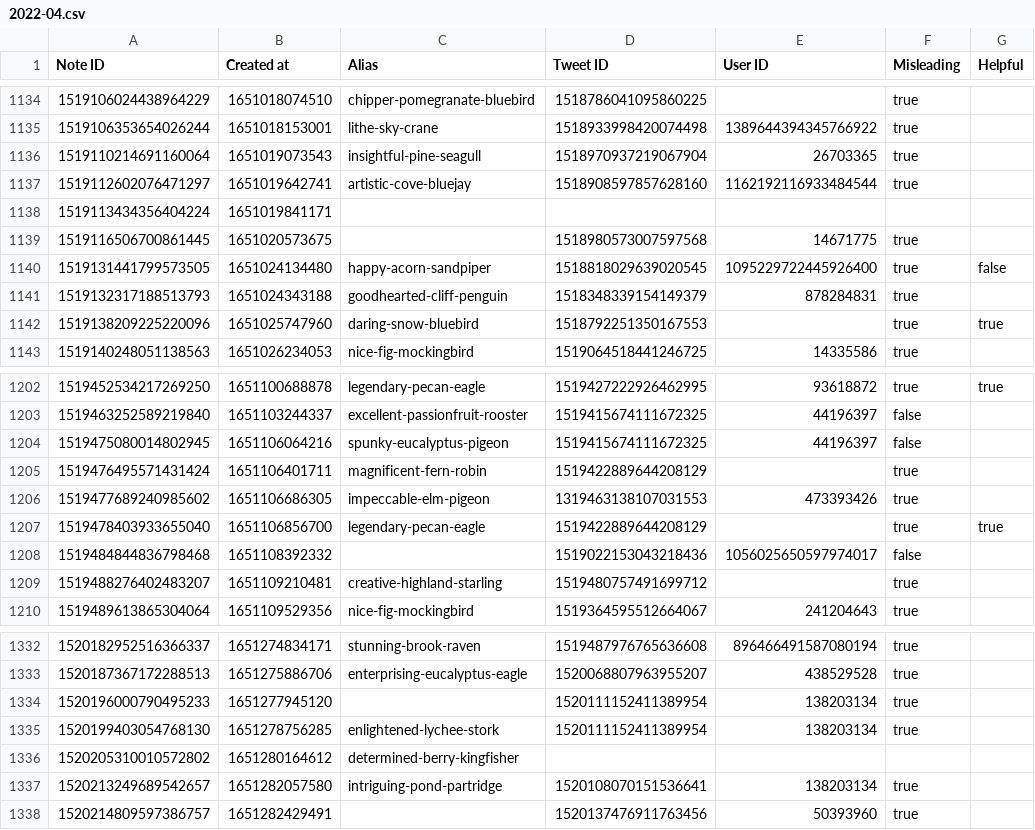
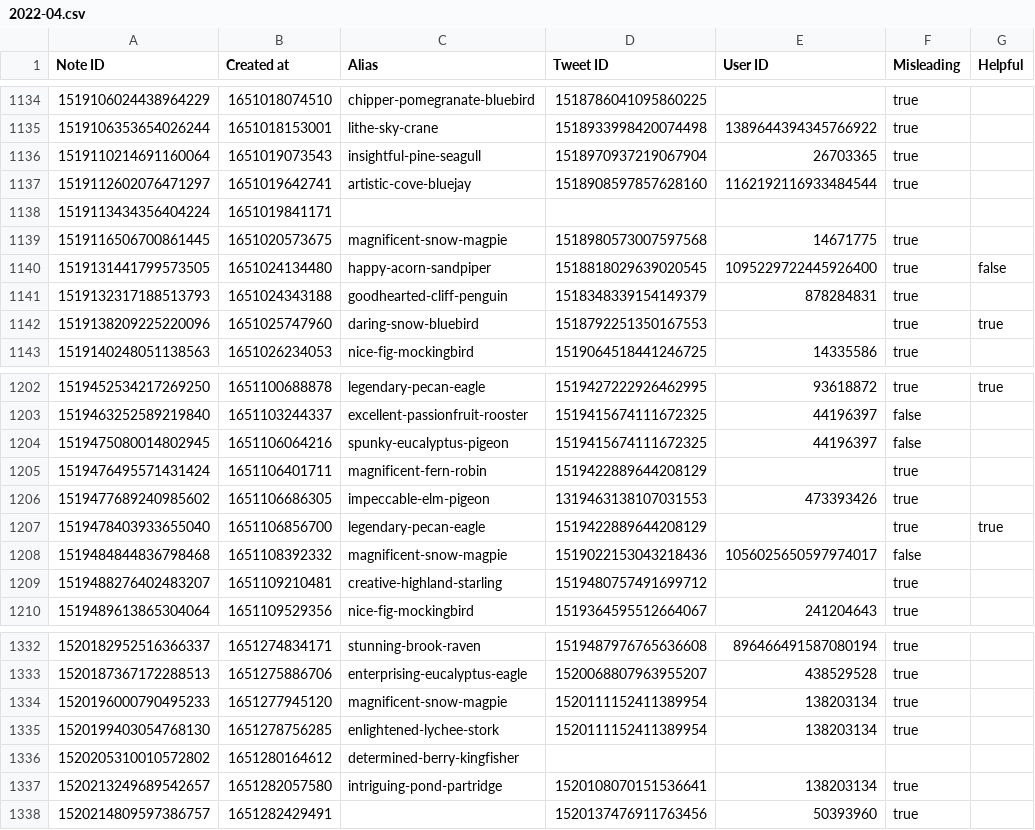
Before and after one commit to travisbrown/birdwatch, a CSV file: data/notes/2022-04.csv, drawn as a sheet; only a part is shown, gaps mark what is left out.

```diff
--- a/data/notes/2022-04.csv
+++ b/data/notes/2022-04.csv
@@ -1138,3 +1138,3 @@ Note ID,Created at,Alias,Tweet ID,User ID,Misleading,Helpful
 1519113434356404224,1651019841171,,,,,
-1519116506700861445,1651020573675,,1518980573007597568,14671775,true,
+1519116506700861445,1651020573675,magnificent-snow-magpie,1518980573007597568,14671775,true,
 1519131441799573505,1651024134480,happy-acorn-sandpiper,1518818029639020545,1095229722445926400,true,false
@@ -1207,3 +1207,3 @@ Note ID,Created at,Alias,Tweet ID,User ID,Misleading,Helpful
 1519478403933655040,1651106856700,legendary-pecan-eagle,1519422889644208129,,true,true
-1519484844836798468,1651108392332,,1519022153043218436,1056025650597974017,false,
+1519484844836798468,1651108392332,magnificent-snow-magpie,1519022153043218436,1056025650597974017,false,
 1519488276402483207,1651109210481,creative-highland-starling,1519480757491699712,,true,
@@ -1333,3 +1333,3 @@ Note ID,Created at,Alias,Tweet ID,User ID,Misleading,Helpful
 1520187367172288513,1651275886706,enterprising-eucalyptus-eagle,1520068807963955207,438529528,true,
-1520196000790495233,1651277945120,,1520111152411389954,138203134,true,
+1520196000790495233,1651277945120,magnificent-snow-magpie,1520111152411389954,138203134,true,
 1520199403054768130,1651278756285,enlightened-lychee-stork,1520111152411389954,138203134,true,
```
Also changed, not shown: data/notes/2022-03.csv, data/notes/2022-05.csv, 3 other files.
